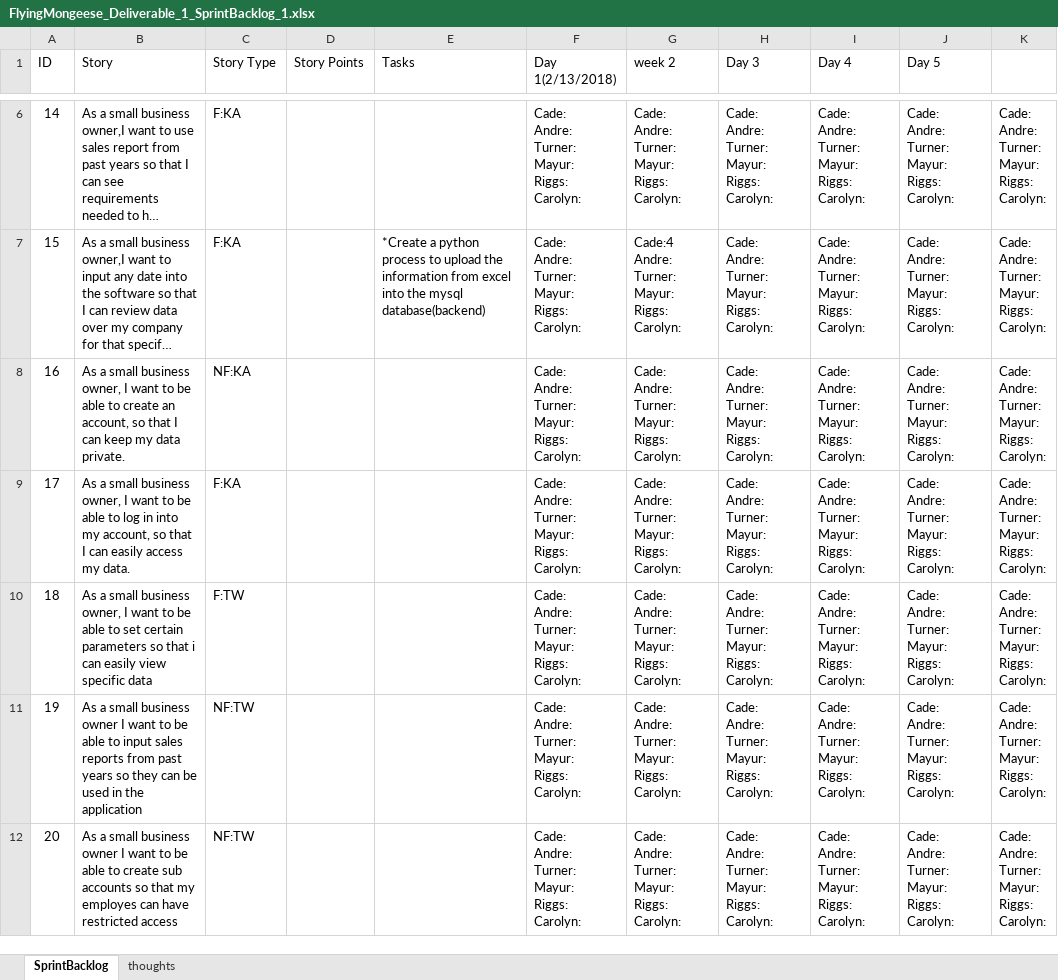
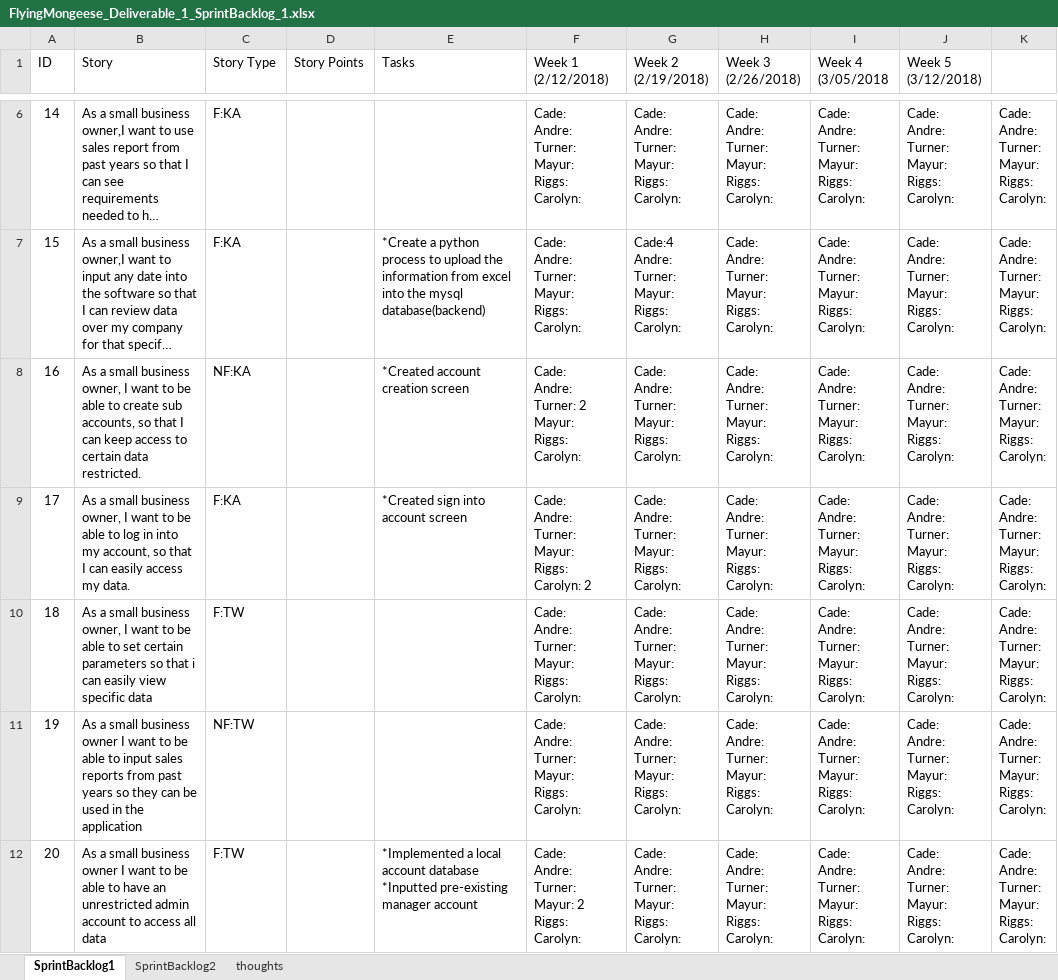
Before and after one commit to Airboy98/Software_Engineering_2_Project, an Excel workbook: documents/FlyingMongeese_Deliverable_1_SprintBacklog_1.xlsx, sheet SprintBacklog1, drawn as a sheet; only a part is shown, gaps mark what is left out; long unchanged cells end in …; values as stored, in another font and other column widths than the file's, no borders; conditional formats not drawn; ↵ is a line break in a cell; the diff names each change by its address in the sheet, - before the commit and + after, or states it on an @@ line.

```diff
--- a/documents/FlyingMongeese_Deliverable_1_SprintBacklog_1.xlsx (sheet SprintBacklog1)
+++ b/documents/FlyingMongeese_Deliverable_1_SprintBacklog_1.xlsx (sheet SprintBacklog1)
-sheet tab: SprintBacklog
+sheet tab: SprintBacklog1
+sheet tab: SprintBacklog2
-F1: Day 1(2/13/2018)
+F1: Week 1 (2/12/2018)
-G1: week 2
+G1: Week 2 (2/19/2018)
-H1: Day 3
+H1: Week 3 (2/26/2018)
-I1: Day 4
+I1: Week 4 (3/05/2018
-J1: Day 5
+J1: Week 5 (3/12/2018)
-B8 (Story): …to create an account, so that I can keep my data private.
+B8 (Story): …to create sub accounts, so that I can keep access to certain data restricted.
-E8 (Tasks): (empty)
+E8 (Tasks): *Created account creation screen
-F8 (Week 1 (2/12/2018)): Cade: ↵ Andre: ↵ Turner: ↵ Mayur: ↵ Riggs: ↵ Carolyn:
+F8 (Week 1 (2/12/2018)): Cade: ↵ Andre: ↵ Turner: 2 ↵ Mayur: ↵ Riggs: ↵ Carolyn:
-E9 (Tasks): (empty)
+E9 (Tasks): *Created sign into account screen
-F9 (Week 1 (2/12/2018)): Cade: ↵ Andre: ↵ Turner: ↵ Mayur: ↵ Riggs: ↵ Carolyn:
+F9 (Week 1 (2/12/2018)): Cade: ↵ Andre: ↵ Turner: ↵ Mayur: ↵ Riggs: ↵ Carolyn: 2
-B12 (Story): …able to create sub accounts so that my employes can have restricted access
+B12 (Story): …able to have an unrestricted admin account to access all data
-C12 (Story Type): NF:TW
+C12 (Story Type): F:TW
-E12 (Tasks): (empty)
+E12 (Tasks): *Implemented a local account database ↵ *Inputted pre-existing manager account
-F12 (Week 1 (2/12/2018)): Cade: ↵ Andre: ↵ Turner: ↵ Mayur: ↵ Riggs: ↵ Carolyn:
+F12 (Week 1 (2/12/2018)): Cade: ↵ Andre: ↵ Turner: ↵ Mayur: 2 ↵ Riggs: ↵ Carolyn:
```
